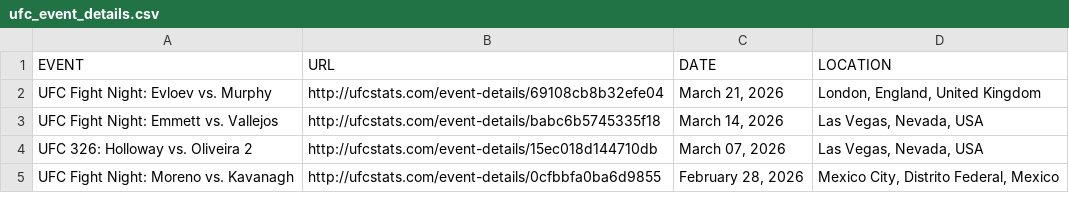
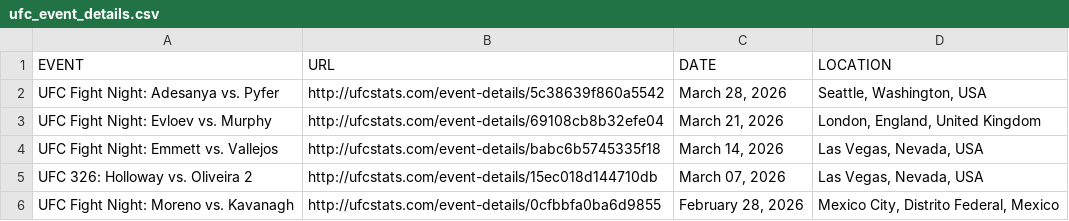
Before and after one commit to Greco1899/scrape_ufc_stats, a CSV file: ufc_event_details.csv, drawn as a sheet; only a part is shown; the diff names each change by its address in the sheet, - before the commit and + after, or states it on an @@ line.

```diff
--- a/ufc_event_details.csv
+++ b/ufc_event_details.csv
+row 2: UFC Fight Night: Adesanya vs. Pyfer | http://ufcstats.com/event-details/5c38639f860a5542 | March 28, 2026 | Seattle, Washington, USA
```
Also changed, not shown: ufc_fight_details.csv, 1 other file.
